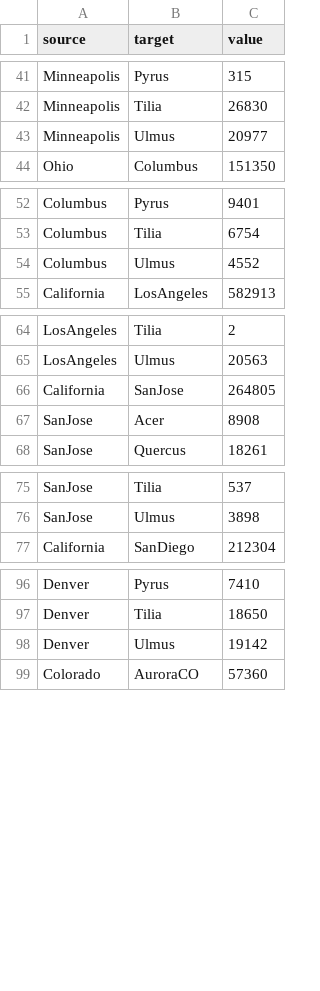
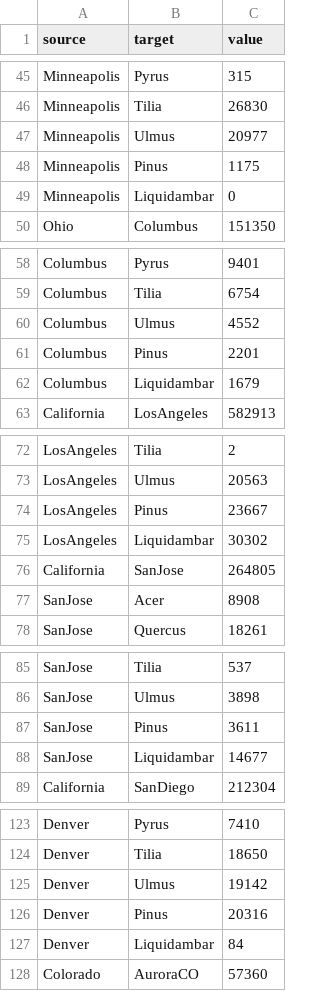
Before and after one commit to VittorioBartolomeoSecondin/DVIS-CAValli_Team, a CSV file: data/section2/sankey_alternative.csv, drawn as a sheet; only a part is shown, gaps mark what is left out; the diff covers the shown part only; the diff names each change by its address in the sheet, - before the commit and + after, or states it on an @@ line.

```diff
--- a/data/section2/sankey_alternative.csv
+++ b/data/section2/sankey_alternative.csv
+row 48: Minneapolis | Pinus | 1175
+row 49: Minneapolis | Liquidambar | 0
+row 61: Columbus | Pinus | 2201
+row 62: Columbus | Liquidambar | 1679
+row 74: LosAngeles | Pinus | 23667
+row 75: LosAngeles | Liquidambar | 30302
+row 87: SanJose | Pinus | 3611
+row 88: SanJose | Liquidambar | 14677
+row 126: Denver | Pinus | 20316
+row 127: Denver | Liquidambar | 84
```
Also changed, not shown: 33 added rows elsewhere in this file.
